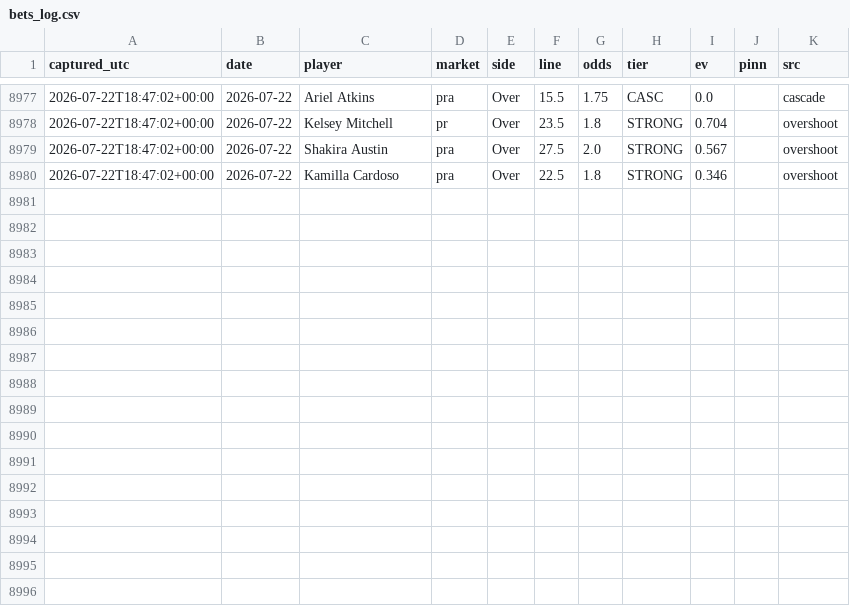
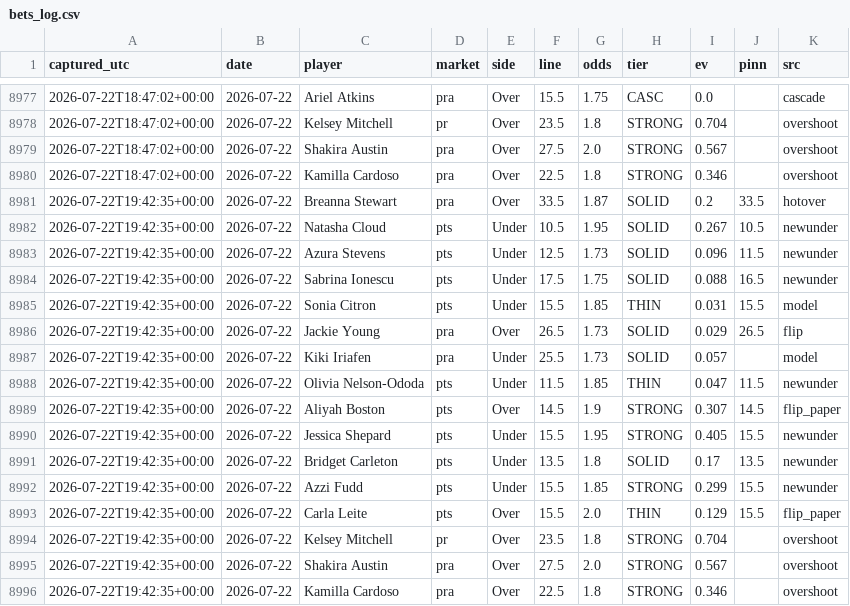
Before and after one commit to JollyChenn/wnba-line-capture, a CSV file: bets_log.csv, drawn as a sheet; only a part is shown, gaps mark what is left out; the diff names each change by its address in the sheet, - before the commit and + after, or states it on an @@ line.

```diff
--- a/bets_log.csv
+++ b/bets_log.csv
+row 8981: 2026-07-22T19:42:35+00:00 | 2026-07-22 | Breanna Stewart | pra | Over | 33.5 | 1.87 | SOLID | 0.2 | 33.5 | hotover
+row 8982: 2026-07-22T19:42:35+00:00 | 2026-07-22 | Natasha Cloud | pts | Under | 10.5 | 1.95 | SOLID | 0.267 | 10.5 | newunder
+row 8983: 2026-07-22T19:42:35+00:00 | 2026-07-22 | Azura Stevens | pts | Under | 12.5 | 1.73 | SOLID | 0.096 | 11.5 | newunder
+row 8984: 2026-07-22T19:42:35+00:00 | 2026-07-22 | Sabrina Ionescu | pts | Under | 17.5 | 1.75 | SOLID | 0.088 | 16.5 | newunder
+row 8985: 2026-07-22T19:42:35+00:00 | 2026-07-22 | Sonia Citron | pts | Under | 15.5 | 1.85 | THIN | 0.031 | 15.5 | model
+row 8986: 2026-07-22T19:42:35+00:00 | 2026-07-22 | Jackie Young | pra | Over | 26.5 | 1.73 | SOLID | 0.029 | 26.5 | flip
+row 8987: 2026-07-22T19:42:35+00:00 | 2026-07-22 | Kiki Iriafen | pra | Under | 25.5 | 1.73 | SOLID | 0.057 |  | model
+row 8988: 2026-07-22T19:42:35+00:00 | 2026-07-22 | Olivia Nelson-Ododa | pts | Under | 11.5 | 1.85 | THIN | 0.047 | 11.5 | newunder
+row 8989: 2026-07-22T19:42:35+00:00 | 2026-07-22 | Aliyah Boston | pts | Over | 14.5 | 1.9 | STRONG | 0.307 | 14.5 | flip_paper
+row 8990: 2026-07-22T19:42:35+00:00 | 2026-07-22 | Jessica Shepard | pts | Under | 15.5 | 1.95 | STRONG | 0.405 | 15.5 | newunder
+row 8991: 2026-07-22T19:42:35+00:00 | 2026-07-22 | Bridget Carleton | pts | Under | 13.5 | 1.8 | SOLID | 0.17 | 13.5 | newunder
+row 8992: 2026-07-22T19:42:35+00:00 | 2026-07-22 | Azzi Fudd | pts | Under | 15.5 | 1.85 | STRONG | 0.299 | 15.5 | newunder
+row 8993: 2026-07-22T19:42:35+00:00 | 2026-07-22 | Carla Leite | pts | Over | 15.5 | 2.0 | THIN | 0.129 | 15.5 | flip_paper
+row 8994: 2026-07-22T19:42:35+00:00 | 2026-07-22 | Kelsey Mitchell | pr | Over | 23.5 | 1.8 | STRONG | 0.704 |  | overshoot
+row 8995: 2026-07-22T19:42:35+00:00 | 2026-07-22 | Shakira Austin | pra | Over | 27.5 | 2.0 | STRONG | 0.567 |  | overshoot
+row 8996: 2026-07-22T19:42:35+00:00 | 2026-07-22 | Kamilla Cardoso | pra | Over | 22.5 | 1.8 | STRONG | 0.346 |  | overshoot
```
Also changed, not shown: lineups_log.csv, pinn_snapshots.csv, 6 other files.
